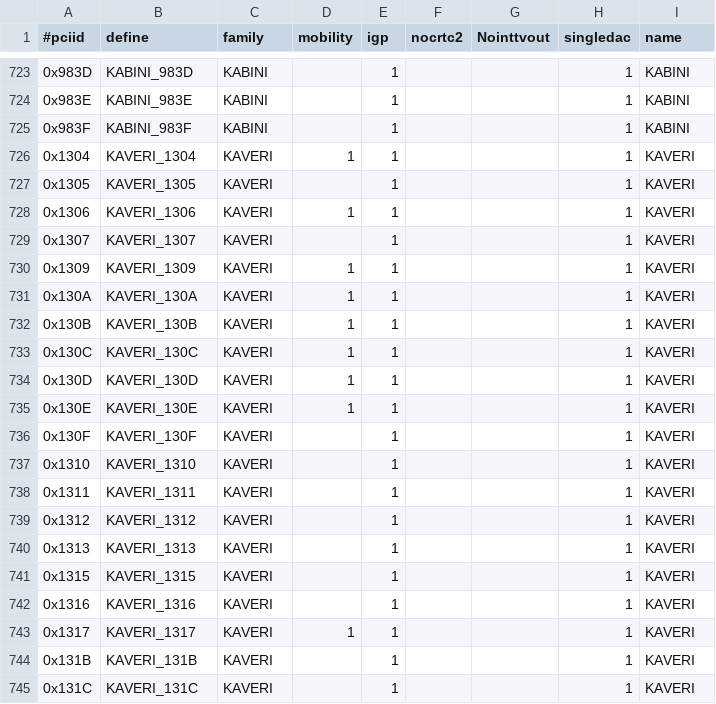
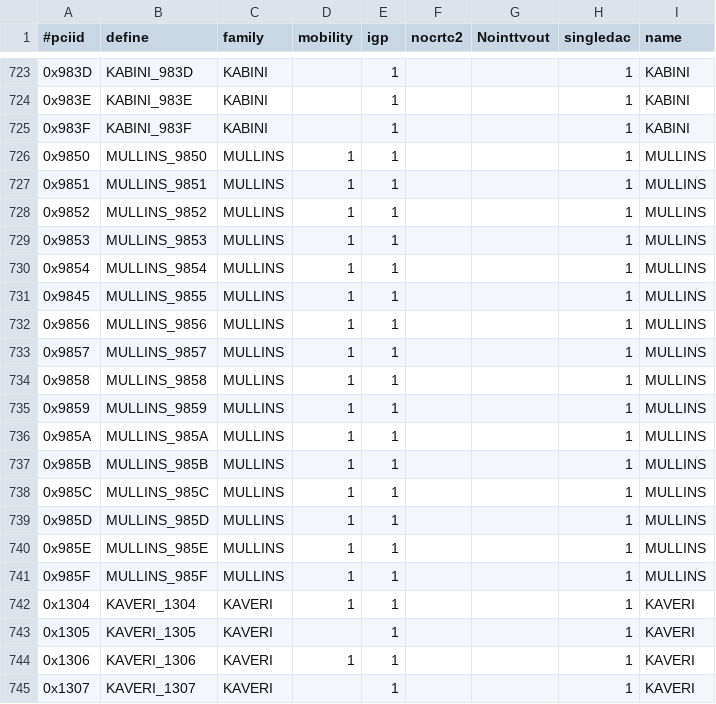
Before and after one commit to X11Libre/xf86-video-ati, a CSV file: src/pcidb/ati_pciids.csv, drawn as a sheet; only a part is shown, gaps mark what is left out; the shorter side is filled out with more unchanged rows; the diff names each change by its address in the sheet, - before the commit and + after, or states it on an @@ line.

Commit message:
radeon: add Mullins pci ids.
Signed-off-by: Samuel Li <samuel.li@amd.com>
Signed-off-by: Alex Deucher <alexander.deucher@amd.com>
Reviewed-by: Michel Dänzer <michel.daenzer@amd.com>

```diff
--- a/src/pcidb/ati_pciids.csv
+++ b/src/pcidb/ati_pciids.csv
+row 726: 0x9850 | MULLINS_9850 | MULLINS | 1 | 1 |  |  | 1 | MULLINS
+row 727: 0x9851 | MULLINS_9851 | MULLINS | 1 | 1 |  |  | 1 | MULLINS
+row 728: 0x9852 | MULLINS_9852 | MULLINS | 1 | 1 |  |  | 1 | MULLINS
+row 729: 0x9853 | MULLINS_9853 | MULLINS | 1 | 1 |  |  | 1 | MULLINS
+row 730: 0x9854 | MULLINS_9854 | MULLINS | 1 | 1 |  |  | 1 | MULLINS
+row 731: 0x9845 | MULLINS_9855 | MULLINS | 1 | 1 |  |  | 1 | MULLINS
+row 732: 0x9856 | MULLINS_9856 | MULLINS | 1 | 1 |  |  | 1 | MULLINS
+row 733: 0x9857 | MULLINS_9857 | MULLINS | 1 | 1 |  |  | 1 | MULLINS
+row 734: 0x9858 | MULLINS_9858 | MULLINS | 1 | 1 |  |  | 1 | MULLINS
+row 735: 0x9859 | MULLINS_9859 | MULLINS | 1 | 1 |  |  | 1 | MULLINS
+row 736: 0x985A | MULLINS_985A | MULLINS | 1 | 1 |  |  | 1 | MULLINS
+row 737: 0x985B | MULLINS_985B | MULLINS | 1 | 1 |  |  | 1 | MULLINS
+row 738: 0x985C | MULLINS_985C | MULLINS | 1 | 1 |  |  | 1 | MULLINS
+row 739: 0x985D | MULLINS_985D | MULLINS | 1 | 1 |  |  | 1 | MULLINS
+row 740: 0x985E | MULLINS_985E | MULLINS | 1 | 1 |  |  | 1 | MULLINS
+row 741: 0x985F | MULLINS_985F | MULLINS | 1 | 1 |  |  | 1 | MULLINS
```
Also changed, not shown: 5 other files.
